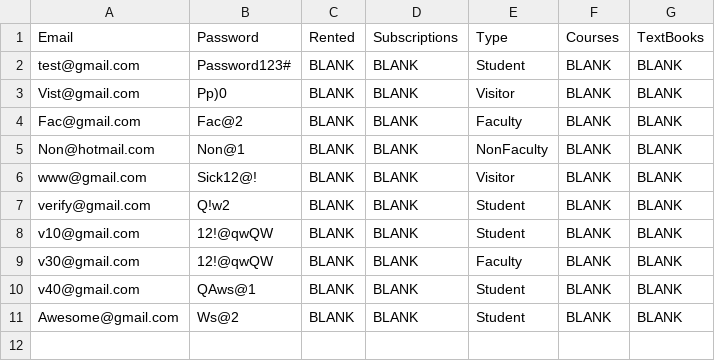
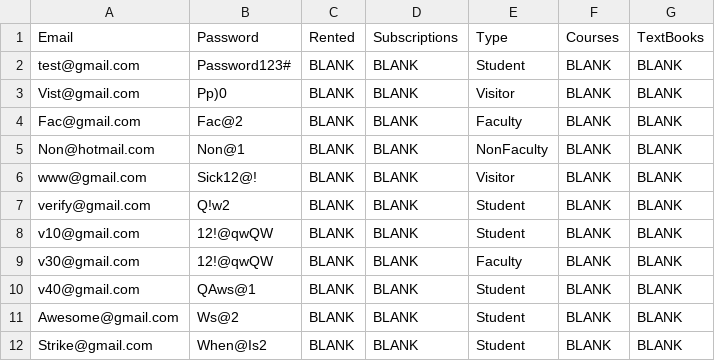
Before and after one commit to hliwudnew/YorkLibrary, a CSV file: YorkLibrary/src/data/Accounts.csv, drawn as a sheet; the diff names each change by its address in the sheet, - before the commit and + after, or states it on an @@ line.

```diff
--- a/YorkLibrary/src/data/Accounts.csv
+++ b/YorkLibrary/src/data/Accounts.csv
+row 12: Strike@gmail.com | When@Is2 | BLANK | BLANK | Student | BLANK | BLANK
```
Also changed, not shown: YorkLibrary/src/data/Items.csv, YorkLibrary/src/data/Subscriptions.csv, 4 other files.
